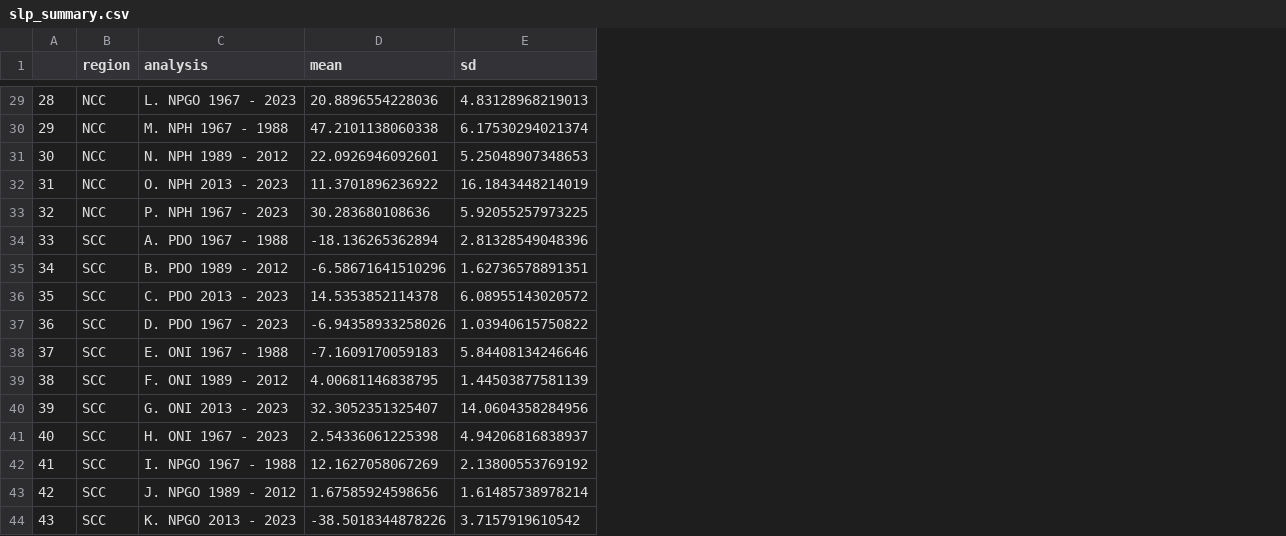
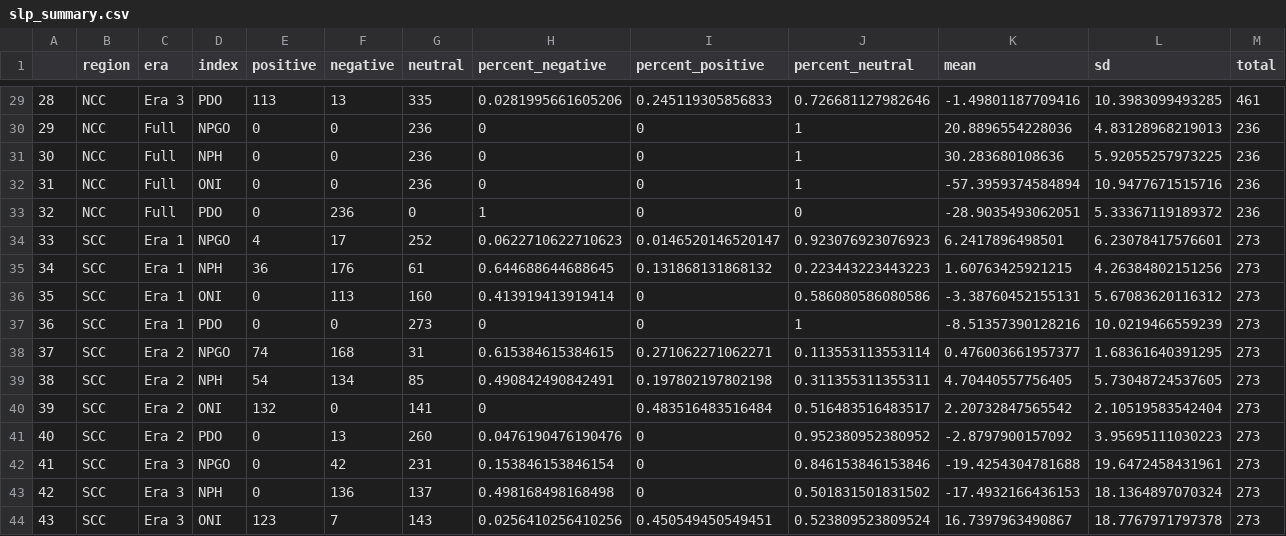
Before and after one commit to ecosystem-state/nonstationary, a CSV file: AtmosClimateProj/slp_summary.csv, drawn as a sheet; only a part is shown, gaps mark what is left out; removed rows and columns are numbered as before the commit, all else as after; the diff covers the shown part only; the diff names each change by its address in the sheet, - before the commit and + after, or states it on an @@ line.

Commit message:
updating slp stats for percent cells

```diff
--- a/AtmosClimateProj/slp_summary.csv
+++ b/AtmosClimateProj/slp_summary.csv
-column C (analysis), rows 29-44: L. NPGO 1967 - 2023 | M. NPH 1967 - 1988 | N. NPH 1989 - 2012 | O. NPH 2013 - 2023 | P. NPH 1967 - 2023 | A. PDO 1967 - 1988 | B. PDO 1989 - 2012 | C. PDO 2013 - 2023 | D. PDO 1967 - 2023 | E. ONI 1967 - 1988 | F. ONI 1989 - 2012 | G. ONI 2013 - 2023 | H. ONI 1967 - 2023 | I. NPGO 1967 - 1988 | J. NPGO 1989 - 2012 | K. NPGO 2013 - 2023
+column C (era), rows 29-44: Era 3 | Full | Full | Full | Full | Era 1 | Era 1 | Era 1 | Era 1 | Era 2 | Era 2 | Era 2 | Era 2 | Era 3 | Era 3 | Era 3
+column D (index), rows 29-44: PDO | NPGO | NPH | ONI | PDO | NPGO | NPH | ONI | PDO | NPGO | NPH | ONI | PDO | NPGO | NPH | ONI
+column E (positive), rows 29-44: 113 | 0 | 0 | 0 | 0 | 4 | 36 | 0 | 0 | 74 | 54 | 132 | 0 | 0 | 0 | 123
+column F (negative), rows 29-44: 13 | 0 | 0 | 0 | 236 | 17 | 176 | 113 | 0 | 168 | 134 | 0 | 13 | 42 | 136 | 7
+column G (neutral), rows 29-44: 335 | 236 | 236 | 236 | 0 | 252 | 61 | 160 | 273 | 31 | 85 | 141 | 260 | 231 | 137 | 143
+column H (percent_negative), rows 29-44: 0.0281995661605206 | 0 | 0 | 0 | 1 | 0.0622710622710623 | 0.644688644688645 | 0.413919413919414 | 0 | 0.615384615384615 | 0.490842490842491 | 0 | 0.0476190476190476 | 0.153846153846154 | 0.498168498168498 | 0.0256410256410256
+column I (percent_positive), rows 29-44: 0.245119305856833 | 0 | 0 | 0 | 0 | 0.0146520146520147 | 0.131868131868132 | 0 | 0 | 0.271062271062271 | 0.197802197802198 | 0.483516483516484 | 0 | 0 | 0 | 0.450549450549451
+column J (percent_neutral), rows 29-44: 0.726681127982646 | 1 | 1 | 1 | 0 | 0.923076923076923 | 0.223443223443223 | 0.586080586080586 | 1 | 0.113553113553114 | 0.311355311355311 | 0.516483516483517 | 0.952380952380952 | 0.846153846153846 | 0.501831501831502 | 0.523809523809524
+column M (total), rows 29-44: 461 | 236 | 236 | 236 | 236 | 273 | 273 | 273 | 273 | 273 | 273 | 273 | 273 | 273 | 273 | 273
-K29 (mean): 20.8896554228036
+K29 (mean): -1.49801187709416
-L29 (sd): 4.83128968219013
+L29 (sd): 10.3983099493285
-K30 (mean): 47.2101138060338
+K30 (mean): 20.8896554228036
-L30 (sd): 6.17530294021374
+L30 (sd): 4.83128968219013
-K31 (mean): 22.0926946092601
+K31 (mean): 30.283680108636
-L31 (sd): 5.25048907348653
+L31 (sd): 5.92055257973225
-K32 (mean): 11.3701896236922
+K32 (mean): -57.3959374584894
-L32 (sd): 16.1843448214019
+L32 (sd): 10.9477671515716
-K33 (mean): 30.283680108636
+K33 (mean): -28.9035493062051
-L33 (sd): 5.92055257973225
+L33 (sd): 5.33367119189372
-K34 (mean): -18.136265362894
+K34 (mean): 6.2417896498501
-L34 (sd): 2.81328549048396
+L34 (sd): 6.23078417576601
-K35 (mean): -6.58671641510296
+K35 (mean): 1.60763425921215
-L35 (sd): 1.62736578891351
+L35 (sd): 4.26384802151256
-K36 (mean): 14.5353852114378
+K36 (mean): -3.38760452155131
-L36 (sd): 6.08955143020572
+L36 (sd): 5.67083620116312
-K37 (mean): -6.94358933258026
+K37 (mean): -8.51357390128216
-L37 (sd): 1.03940615750822
+L37 (sd): 10.0219466559239
-K38 (mean): -7.1609170059183
+K38 (mean): 0.476003661957377
-L38 (sd): 5.84408134246646
+L38 (sd): 1.68361640391295
-K39 (mean): 4.00681146838795
+K39 (mean): 4.70440557756405
-L39 (sd): 1.44503877581139
+L39 (sd): 5.73048724537605
-K40 (mean): 32.3052351325407
+K40 (mean): 2.20732847565542
-L40 (sd): 14.0604358284956
+L40 (sd): 2.10519583542404
-K41 (mean): 2.54336061225398
+K41 (mean): -2.8797900157092
-L41 (sd): 4.94206816838937
+L41 (sd): 3.95695111030223
-K42 (mean): 12.1627058067269
+K42 (mean): -19.4254304781688
-L42 (sd): 2.13800553769192
+L42 (sd): 19.6472458431961
-K43 (mean): 1.67585924598656
+K43 (mean): -17.4932166436153
-L43 (sd): 1.61485738978214
+L43 (sd): 18.1364897070324
-K44 (mean): -38.5018344878226
+K44 (mean): 16.7397963490867
-L44 (sd): 3.7157919610542
+L44 (sd): 18.7767971797378
```
Also changed, not shown: 64 edited cells elsewhere in this file, 1 other file.
